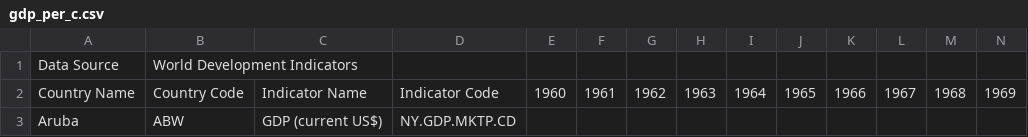
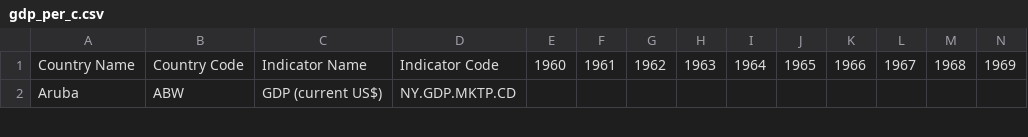
Before and after one commit to talissonmeira/WTH, a CSV file: gdp_per_c.csv, drawn as a sheet; only a part is shown; rows hold the shown columns only; the diff names each change by its address in the sheet, - before the commit and + after, or states it on an @@ line.

Commit message:
Update gdp_per_c.csv

```diff
--- a/gdp_per_c.csv
+++ b/gdp_per_c.csv
-row 1: Data Source | World Development Indicators
```
